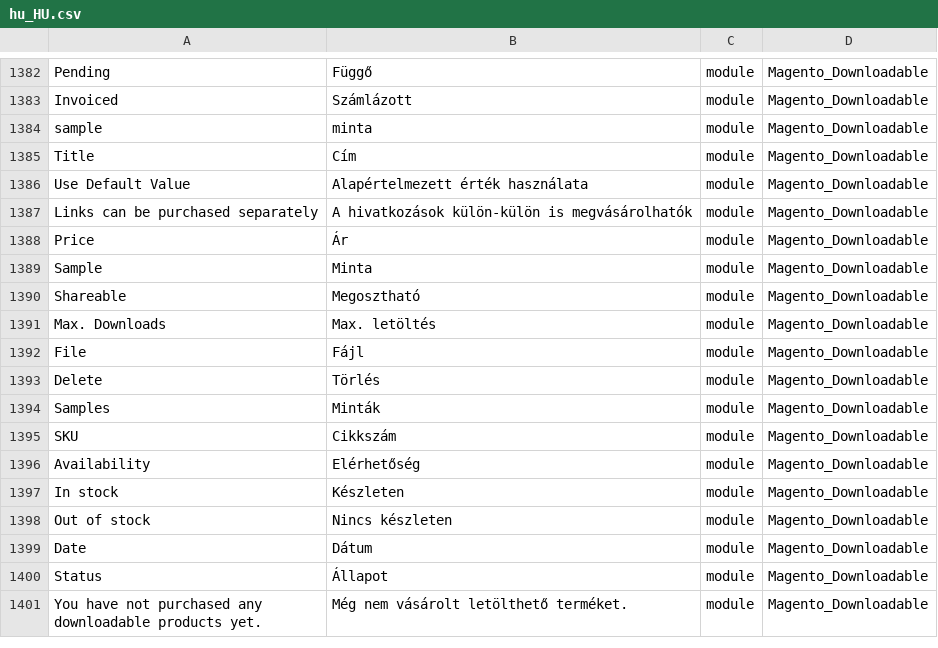
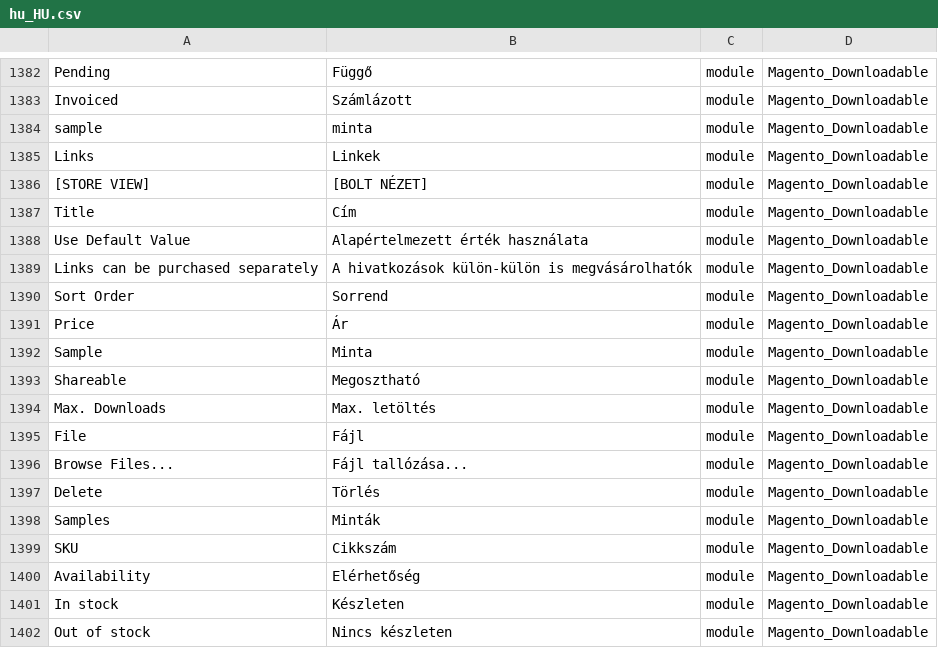
Before and after one commit to Magento2Translations/language_hu_hu, a CSV file: hu_HU.csv, drawn as a sheet; only a part is shown, gaps mark what is left out; the shorter side is filled out with more unchanged rows; the diff covers the shown part only.

```diff
--- a/hu_HU.csv
+++ b/hu_HU.csv
@@ -1384,2 +1384,4 @@ Invoiced,Számlázott,module,Magento_Downloadable
 sample,minta,module,Magento_Downloadable
+Links,Linkek,module,Magento_Downloadable
+"[STORE VIEW]","[BOLT NÉZET]",module,Magento_Downloadable
 Title,Cím,module,Magento_Downloadable
@@ -1387,2 +1389,3 @@ Title,Cím,module,Magento_Downloadable
 "Links can be purchased separately","A hivatkozások külön-külön is megvásárolhatók",module,Magento_Downloadable
+"Sort Order",Sorrend,module,Magento_Downloadable
 Price,Ár,module,Magento_Downloadable
@@ -1392,2 +1395,3 @@ Shareable,Megosztható,module,Magento_Downloadable
 File,Fájl,module,Magento_Downloadable
+"Browse Files...","Fájl tallózása...",module,Magento_Downloadable
 Delete,Törlés,module,Magento_Downloadable
```
Also changed, not shown: 21 added rows elsewhere in this file, 1 other file.
